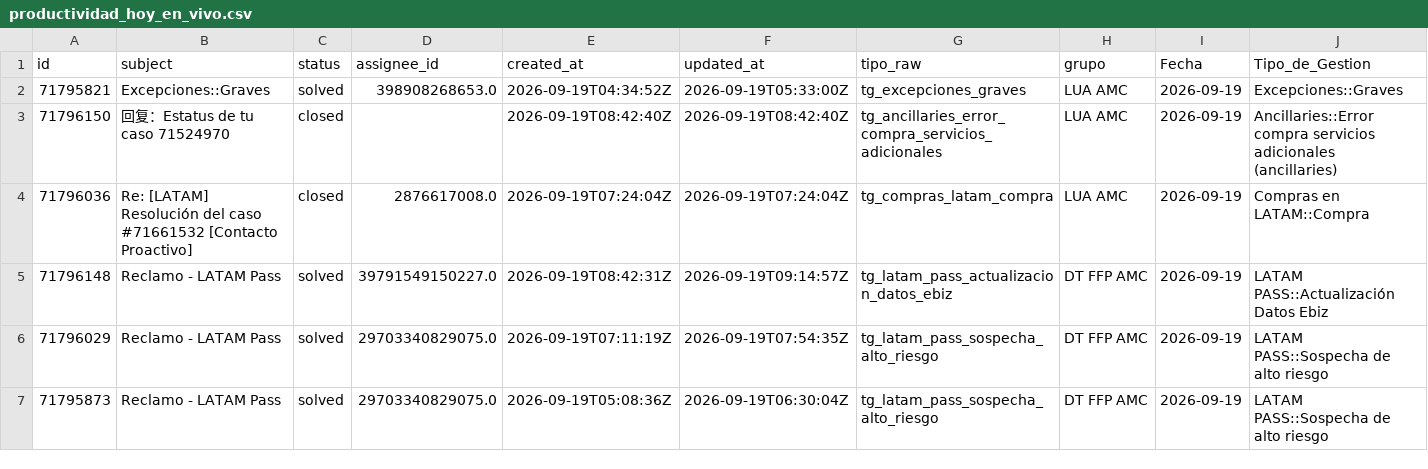
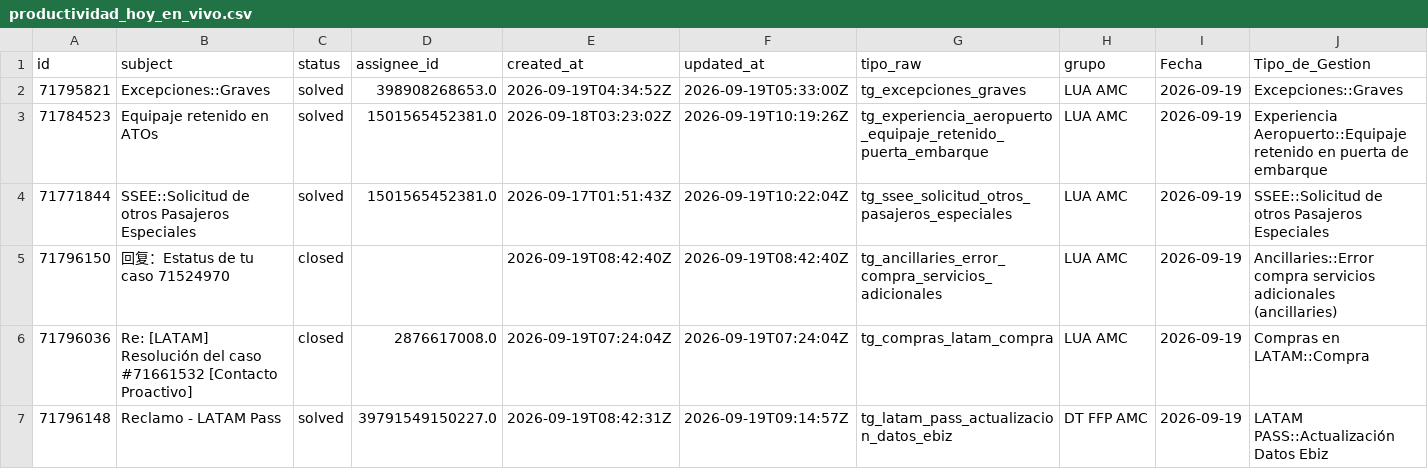
Before and after one commit to carlosmurilloealmacontact/presencia-genesys, a CSV file: data/zendesk/productividad_hoy_en_vivo.csv, drawn as a sheet; only a part is shown; the shorter side is filled out with more unchanged rows; rows hold the shown columns only; the diff names each change by its address in the sheet, - before the commit and + after, or states it on an @@ line.

Commit message:
Auto-sync Zendesk/Salesforce [2026-09-19 05:24]

```diff
--- a/data/zendesk/productividad_hoy_en_vivo.csv
+++ b/data/zendesk/productividad_hoy_en_vivo.csv
+row 3: 71784523 | Equipaje retenido en ATOs | solved | 1501565452381.0 | 2026-09-18T03:23:02Z | 2026-09-19T10:19:26Z | tg_experiencia_aeropuerto_equipaje_retenido_puerta_embarque | LUA AMC | 2026-09-19 | Experiencia Aeropuerto::Equipaje retenido en puerta de embarque
+row 4: 71771844 | SSEE::Solicitud de otros Pasajeros Especiales | solved | 1501565452381.0 | 2026-09-17T01:51:43Z | 2026-09-19T10:22:04Z | tg_ssee_solicitud_otros_pasajeros_especiales | LUA AMC | 2026-09-19 | SSEE::Solicitud de otros Pasajeros Especiales
```
Also changed, not shown: data/zendesk/demanda_diaria_colas.csv, 4 other files.
